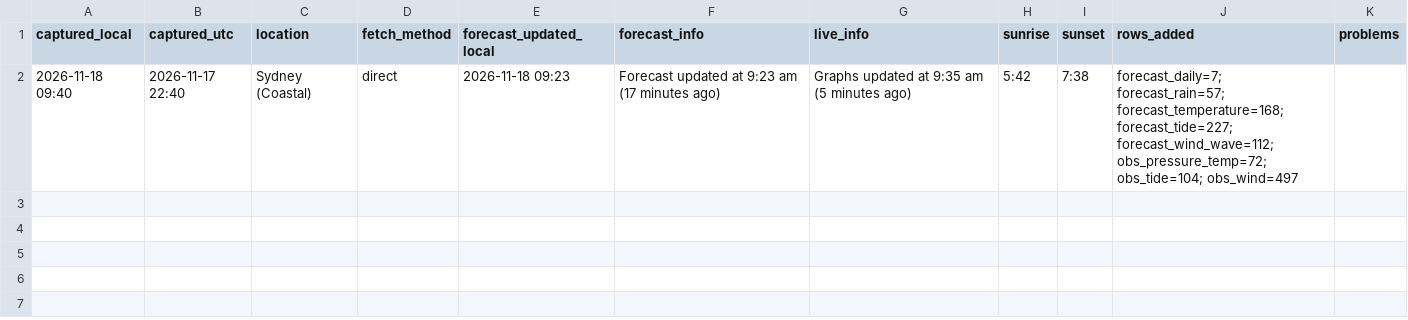
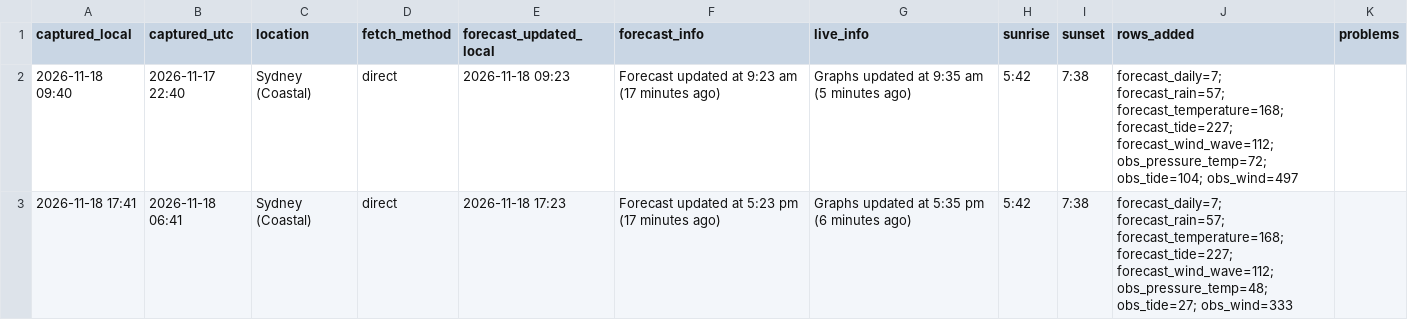
Before and after one commit to lucienalperstein/seabreeze-logger, a CSV file: data/runs.csv, drawn as a sheet.

```diff
--- a/data/runs.csv
+++ b/data/runs.csv
@@ -2 +2,2 @@ captured_local,captured_utc,location,fetch_method,forecast_updated_local,forecas
 2026-11-18 09:40,2026-11-17 22:40,Sydney (Coastal),direct,2026-11-18 09:23,Forecast updated at 9:23 am (17 minutes ago),Graphs updated at 9:35 am (5 minutes ago),5:42,7:38,forecast_daily=7; forecast_rain=57; forecast_temperature=168; forecast_tide=227; forecast_wind_wave=112; obs_pressure_temp=72; obs_tide=104; obs_wind=497,
+2026-11-18 17:41,2026-11-18 06:41,Sydney (Coastal),direct,2026-11-18 17:23,Forecast updated at 5:23 pm (17 minutes ago),Graphs updated at 5:35 pm (6 minutes ago),5:42,7:38,forecast_daily=7; forecast_rain=57; forecast_temperature=168; forecast_tide=227; forecast_wind_wave=112; obs_pressure_temp=48; obs_tide=27; obs_wind=333,
```
Also changed, not shown: data/forecast_daily.csv, data/forecast_rain.csv, 9 other files.
